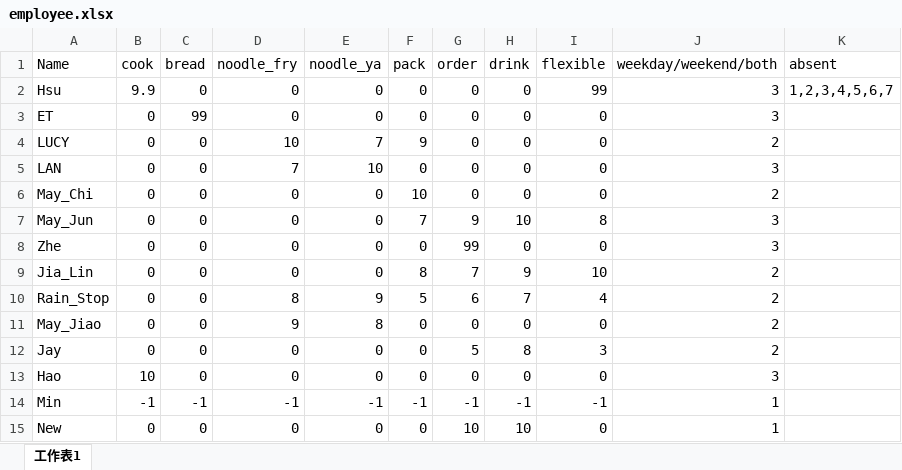
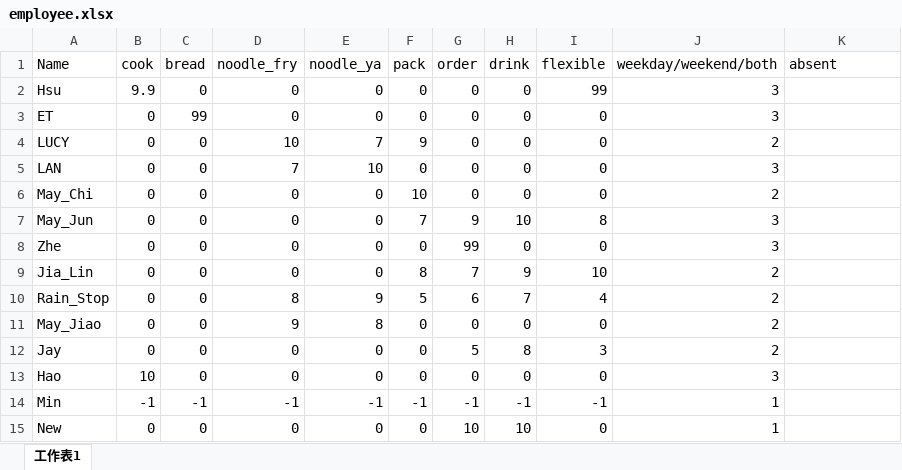
Before and after one commit to milktea0917/Side-Project-Scheduling-system, an Excel workbook: employee.xlsx, sheet 工作表1, drawn as a sheet; values as stored, in another font and other column widths than the file's, no borders; the diff names each change by its address in the sheet, - before the commit and + after, or states it on an @@ line.

```diff
--- a/employee.xlsx (sheet 工作表1)
+++ b/employee.xlsx (sheet 工作表1)
-K2 (absent): 1,2,3,4,5,6,7
+K2 (absent): (empty)
```
Also changed, not shown: setting.xlsx, 3 other files.
